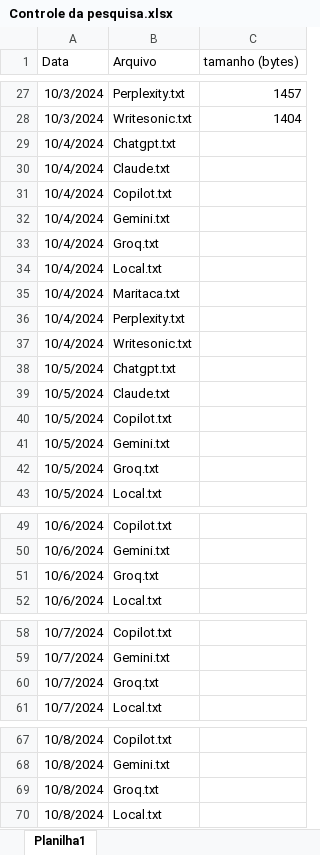
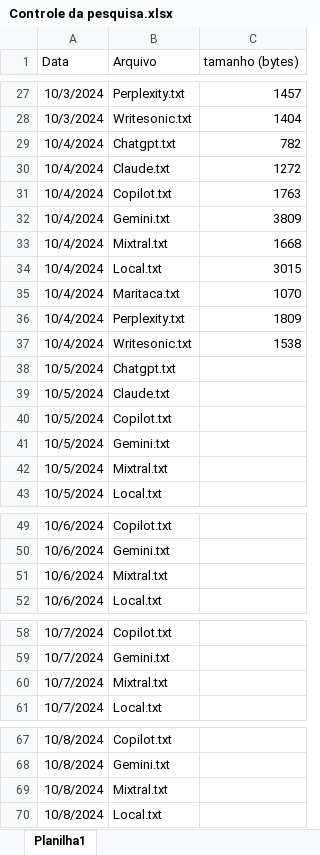
Before and after one commit to EduAugustoM/ConsistenciadeIAsGenerativas, an Excel workbook: Controle da pesquisa.xlsx, sheet Planilha1, drawn as a sheet; only a part is shown, gaps mark what is left out; values as stored, in another font and other column widths than the file's, no borders; the diff covers the shown part only; the diff names each change by its address in the sheet, - before the commit and + after, or states it on an @@ line.

```diff
--- a/Controle da pesquisa.xlsx (sheet Planilha1)
+++ b/Controle da pesquisa.xlsx (sheet Planilha1)
-C29 (tamanho (bytes)): (empty)
+C29 (tamanho (bytes)): 782
-C30 (tamanho (bytes)): (empty)
+C30 (tamanho (bytes)): 1272
-C31 (tamanho (bytes)): (empty)
+C31 (tamanho (bytes)): 1763
-C32 (tamanho (bytes)): (empty)
+C32 (tamanho (bytes)): 3809
-B33 (Arquivo): Groq.txt
+B33 (Arquivo): Mixtral.txt
-C33 (tamanho (bytes)): (empty)
+C33 (tamanho (bytes)): 1668
-C34 (tamanho (bytes)): (empty)
+C34 (tamanho (bytes)): 3015
-C35 (tamanho (bytes)): (empty)
+C35 (tamanho (bytes)): 1070
-C36 (tamanho (bytes)): (empty)
+C36 (tamanho (bytes)): 1809
-C37 (tamanho (bytes)): (empty)
+C37 (tamanho (bytes)): 1538
-B42 (Arquivo): Groq.txt
+B42 (Arquivo): Mixtral.txt
-B51 (Arquivo): Groq.txt
+B51 (Arquivo): Mixtral.txt
-B60 (Arquivo): Groq.txt
+B60 (Arquivo): Mixtral.txt
-B69 (Arquivo): Groq.txt
+B69 (Arquivo): Mixtral.txt
```
Also changed, not shown: 23 edited cells elsewhere in this sheet, 9 other files.
